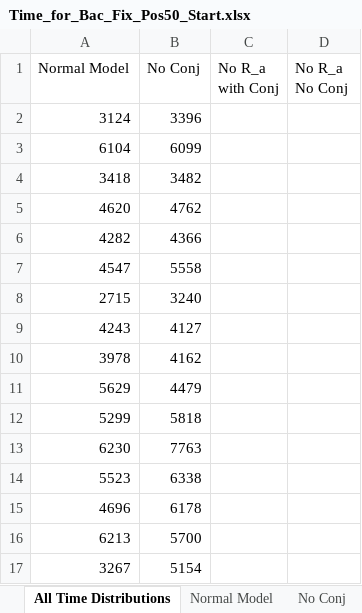
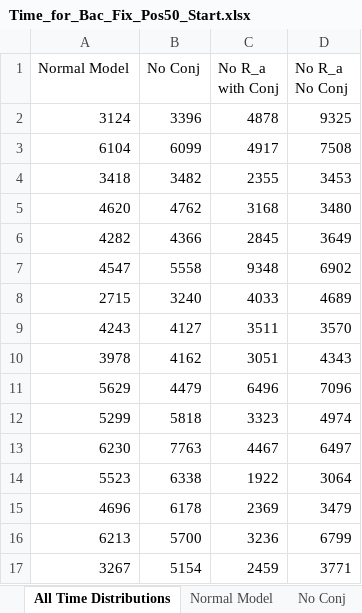
Before and after one commit to Frood-for-Thought/Bac_Evol_SSA, an Excel workbook: Time to Fixation Experiments - Changing Chemotaxis Equation/Experiment 1 - Testing Fixation Time/Time_for_Bac_Fix_Pos50_Start.xlsx, sheet All Time Distributions, drawn as a sheet; only a part is shown; values as stored, in another font and other column widths than the file's, no borders; the diff covers the shown part only; the diff names each change by its address in the sheet, - before the commit and + after, or states it on an @@ line.

Commit message:
Update Time_for_Bac_Fix_Pos50_Start.xlsx

```diff
--- a/Time to Fixation Experiments - Changing Chemotaxis Equation/Experiment 1 - Testing Fixation Time/Time_for_Bac_Fix_Pos50_Start.xlsx (sheet All Time Distributions)
+++ b/Time to Fixation Experiments - Changing Chemotaxis Equation/Experiment 1 - Testing Fixation Time/Time_for_Bac_Fix_Pos50_Start.xlsx (sheet All Time Distributions)
-C2 (No R_a with Conj): (empty)
+C2 (No R_a with Conj): 4878
-D2 (No R_a No Conj): (empty)
+D2 (No R_a No Conj): 9325
-C3 (No R_a with Conj): (empty)
+C3 (No R_a with Conj): 4917
-D3 (No R_a No Conj): (empty)
+D3 (No R_a No Conj): 7508
-C4 (No R_a with Conj): (empty)
+C4 (No R_a with Conj): 2355
-D4 (No R_a No Conj): (empty)
+D4 (No R_a No Conj): 3453
-C5 (No R_a with Conj): (empty)
+C5 (No R_a with Conj): 3168
-D5 (No R_a No Conj): (empty)
+D5 (No R_a No Conj): 3480
-C6 (No R_a with Conj): (empty)
+C6 (No R_a with Conj): 2845
-D6 (No R_a No Conj): (empty)
+D6 (No R_a No Conj): 3649
-C7 (No R_a with Conj): (empty)
+C7 (No R_a with Conj): 9348
-D7 (No R_a No Conj): (empty)
+D7 (No R_a No Conj): 6902
-C8 (No R_a with Conj): (empty)
+C8 (No R_a with Conj): 4033
-D8 (No R_a No Conj): (empty)
+D8 (No R_a No Conj): 4689
-C9 (No R_a with Conj): (empty)
+C9 (No R_a with Conj): 3511
-D9 (No R_a No Conj): (empty)
+D9 (No R_a No Conj): 3570
-C10 (No R_a with Conj): (empty)
+C10 (No R_a with Conj): 3051
-D10 (No R_a No Conj): (empty)
+D10 (No R_a No Conj): 4343
-C11 (No R_a with Conj): (empty)
+C11 (No R_a with Conj): 6496
-D11 (No R_a No Conj): (empty)
+D11 (No R_a No Conj): 7096
-C12 (No R_a with Conj): (empty)
+C12 (No R_a with Conj): 3323
-D12 (No R_a No Conj): (empty)
+D12 (No R_a No Conj): 4974
-C13 (No R_a with Conj): (empty)
+C13 (No R_a with Conj): 4467
-D13 (No R_a No Conj): (empty)
+D13 (No R_a No Conj): 6497
-C14 (No R_a with Conj): (empty)
+C14 (No R_a with Conj): 1922
-D14 (No R_a No Conj): (empty)
+D14 (No R_a No Conj): 3064
-C15 (No R_a with Conj): (empty)
+C15 (No R_a with Conj): 2369
-D15 (No R_a No Conj): (empty)
+D15 (No R_a No Conj): 3479
-C16 (No R_a with Conj): (empty)
+C16 (No R_a with Conj): 3236
-D16 (No R_a No Conj): (empty)
+D16 (No R_a No Conj): 6799
-C17 (No R_a with Conj): (empty)
+C17 (No R_a with Conj): 2459
-D17 (No R_a No Conj): (empty)
+D17 (No R_a No Conj): 3771
```
Also changed, not shown: 168 edited cells elsewhere in this sheet, sheet No R_a No Conj, sheet No R_a with Conj.
